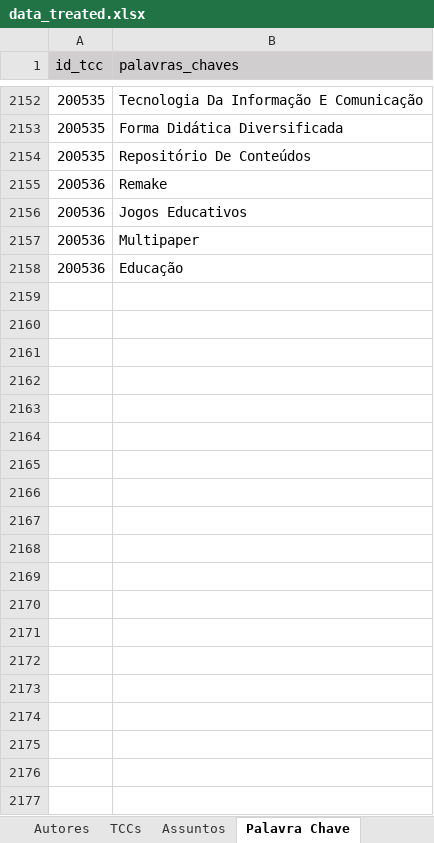
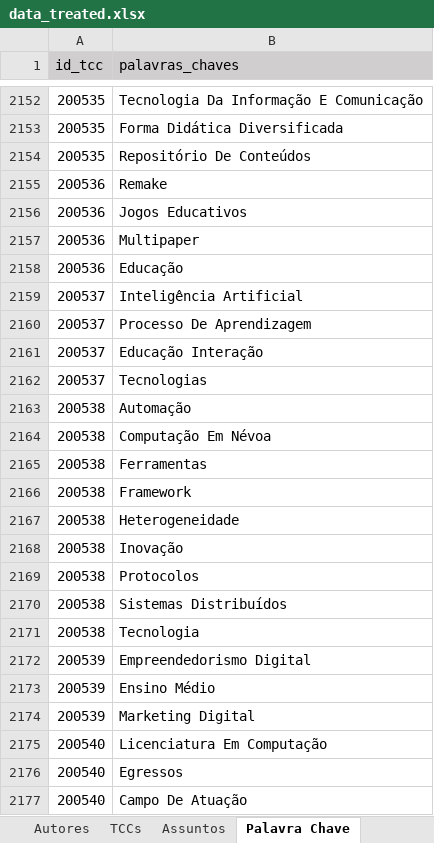
Before and after one commit to Geilsondss/Fluxo_da_Comunicacao_Cientifica_Lic_Comp, an Excel workbook: Data/data_treated.xlsx, sheet Palavra Chave, drawn as a sheet; only a part is shown, gaps mark what is left out; values as stored, in another font and other column widths than the file's, no borders; the diff covers the shown part only; the diff names each change by its address in the sheet, - before the commit and + after, or states it on an @@ line.

```diff
--- a/Data/data_treated.xlsx (sheet Palavra Chave)
+++ b/Data/data_treated.xlsx (sheet Palavra Chave)
+row 2159: 200537 | Inteligência Artificial
+row 2160: 200537 | Processo De Aprendizagem
+row 2161: 200537 | Educação Interação
+row 2162: 200537 | Tecnologias
+row 2163: 200538 | Automação
+row 2164: 200538 | Computação Em Névoa
+row 2165: 200538 | Ferramentas
+row 2166: 200538 | Framework
+row 2167: 200538 | Heterogeneidade
+row 2168: 200538 | Inovação
+row 2169: 200538 | Protocolos
+row 2170: 200538 | Sistemas Distribuídos
+row 2171: 200538 | Tecnologia
+row 2172: 200539 | Empreendedorismo Digital
+row 2173: 200539 | Ensino Médio
+row 2174: 200539 | Marketing Digital
+row 2175: 200540 | Licenciatura Em Computação
+row 2176: 200540 | Egressos
+row 2177: 200540 | Campo De Atuação
```
Also changed, not shown: 76 added rows elsewhere in this sheet, sheet TCCs, sheet Autores.
